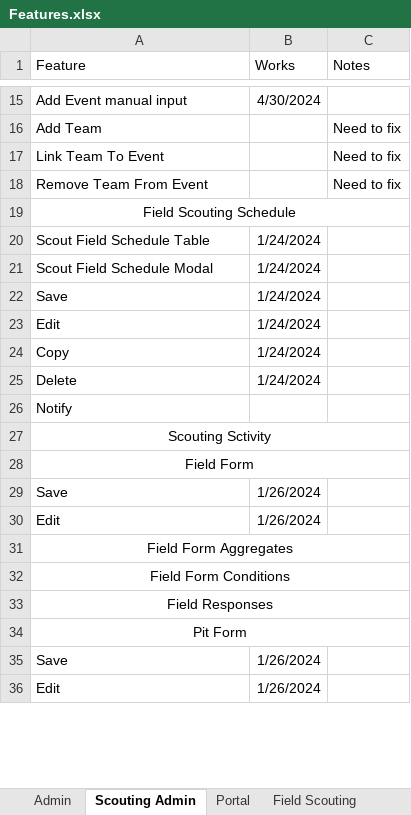
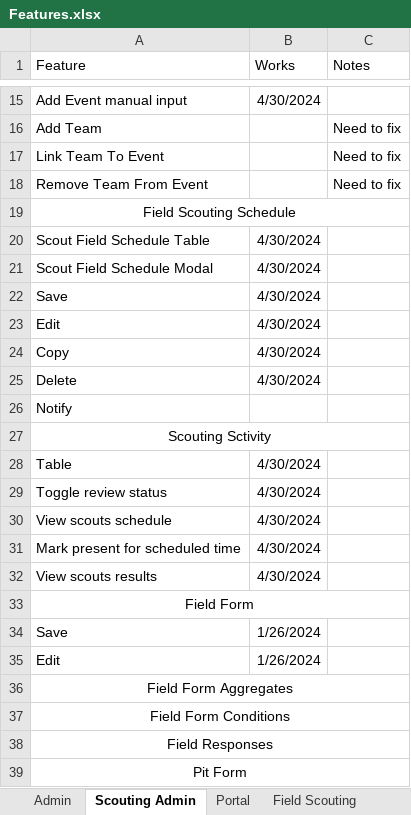
Before and after one commit to 3492PARTs/PARTs_Website, an Excel workbook: Features.xlsx, sheet Scouting Admin, drawn as a sheet; only a part is shown, gaps mark what is left out; the shorter side is filled out with more unchanged rows; values as stored, in another font and other column widths than the file's, no borders; the diff names each change by its address in the sheet, - before the commit and + after, or states it on an @@ line.

Commit message:
check in scout

```diff
--- a/Features.xlsx (sheet Scouting Admin)
+++ b/Features.xlsx (sheet Scouting Admin)
-B20:B25 (Works): 1/24/2024
+B20:B25 (Works): 4/30/2024
+row 28: Table | 4/30/2024
+row 29: Toggle review status | 4/30/2024
+row 30: View scouts schedule | 4/30/2024
+row 31: Mark present for scheduled time | 4/30/2024
+row 32: View scouts results | 4/30/2024
```
Also changed, not shown: 3 other files.
